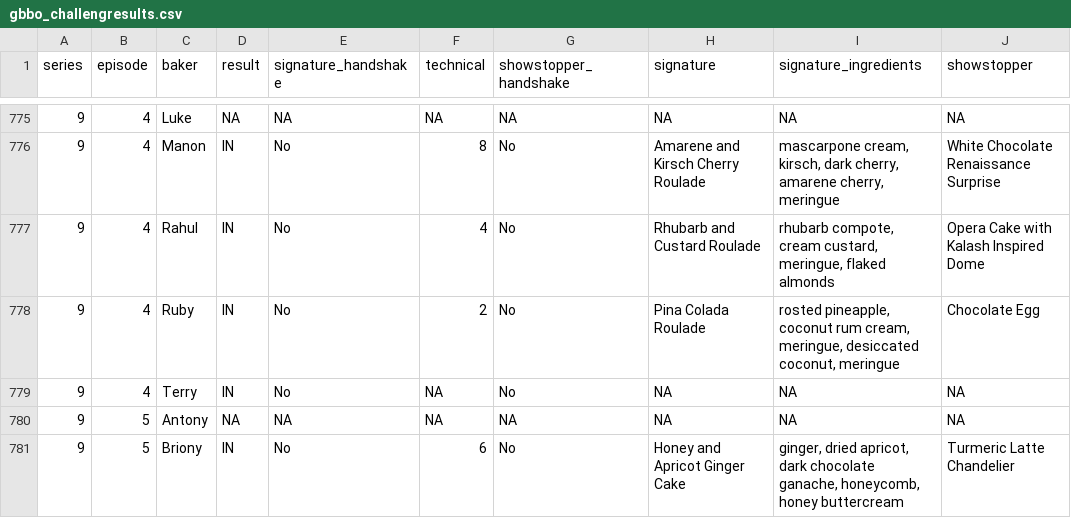
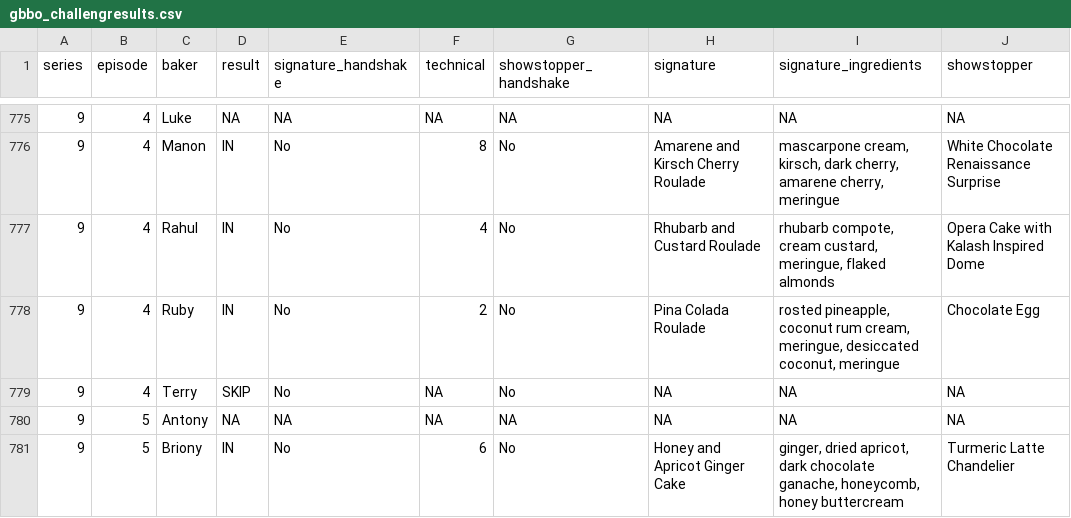
Before and after one commit to monica-m-kim/Great-British-Bake-Off, a CSV file: gbbo_challengresults.csv, drawn as a sheet; only a part is shown, gaps mark what is left out; the diff names each change by its address in the sheet, - before the commit and + after, or states it on an @@ line.

```diff
--- a/gbbo_challengresults.csv
+++ b/gbbo_challengresults.csv
-D779 (result): IN
+D779 (result): SKIP
```
Also changed, not shown: gbbo_episodes.csv.
